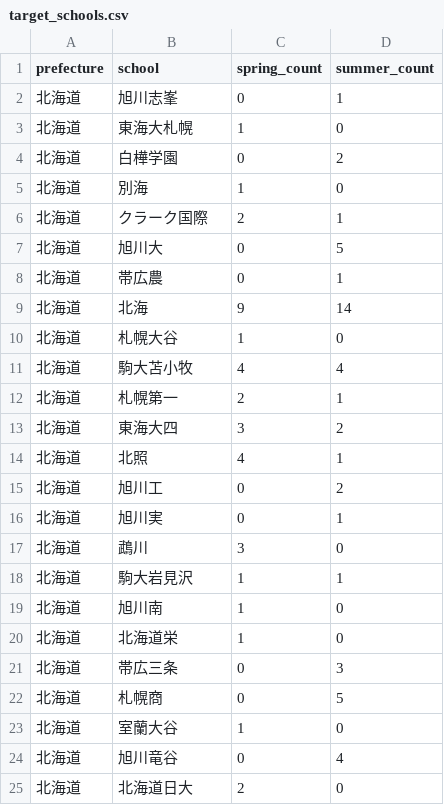
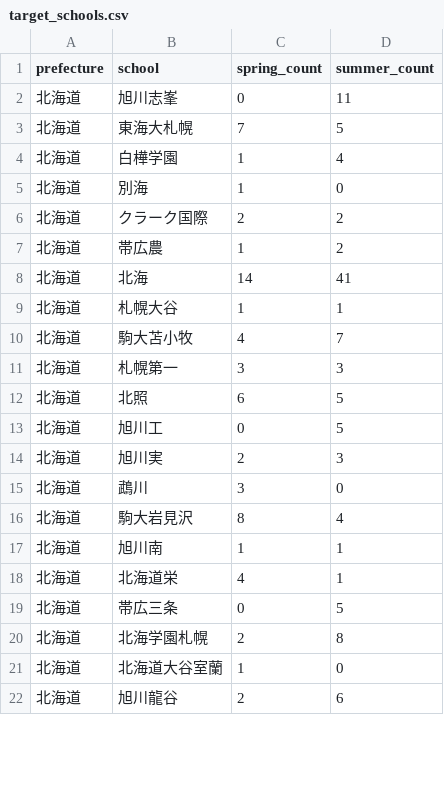
Before and after one commit to junjun-koshien/koshien-watcher, a CSV file: data/target_schools.csv, drawn as a sheet; only a part is shown; the diff covers the shown part only.

Commit message:
Update target_schools.csv

```diff
--- a/data/target_schools.csv
+++ b/data/target_schools.csv
@@ -1,25 +1,22 @@
 prefecture,school,spring_count,summer_count
-北海道,旭川志峯,0,1
-北海道,東海大札幌,1,0
-北海道,白樺学園,0,2
+北海道,旭川志峯,0,11
+北海道,東海大札幌,7,5
+北海道,白樺学園,1,4
 北海道,別海,1,0
-北海道,クラーク国際,2,1
-北海道,旭川大,0,5
-北海道,帯広農,0,1
-北海道,北海,9,14
-北海道,札幌大谷,1,0
-北海道,駒大苫小牧,4,4
-北海道,札幌第一,2,1
-北海道,東海大四,3,2
-北海道,北照,4,1
-北海道,旭川工,0,2
-北海道,旭川実,0,1
+北海道,クラーク国際,2,2
+北海道,帯広農,1,2
+北海道,北海,14,41
+北海道,札幌大谷,1,1
+北海道,駒大苫小牧,4,7
+北海道,札幌第一,3,3
+北海道,北照,6,5
+北海道,旭川工,0,5
+北海道,旭川実,2,3
 北海道,鵡川,3,0
-北海道,駒大岩見沢,1,1
-北海道,旭川南,1,0
-北海道,北海道栄,1,0
-北海道,帯広三条,0,3
-北海道,札幌商,0,5
-北海道,室蘭大谷,1,0
-北海道,旭川竜谷,0,4
-北海道,北海道日大,2,0
+北海道,駒大岩見沢,8,4
+北海道,旭川南,1,1
+北海道,北海道栄,4,1
+北海道,帯広三条,0,5
+北海道,北海学園札幌,2,8
+北海道,北海道大谷室蘭,1,0
+北海道,旭川龍谷,2,6
```
Also changed, not shown: 2 added rows, 8 removed rows and 15 edited cells elsewhere in this file.
